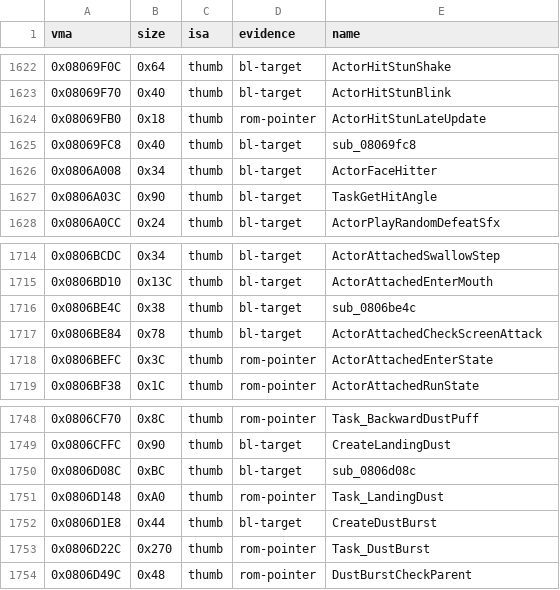
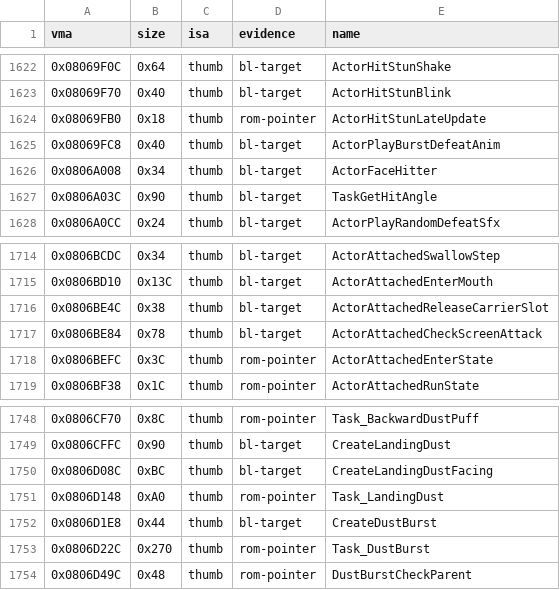
Before and after one commit to overjt/knidl, a CSV file: docs/analysis/symbols.csv, drawn as a sheet; only a part is shown, gaps mark what is left out; the diff covers the shown part only.

Commit message:
Names: the actor core's defeat, drown, landing and draw helpers (#155 run 7)

```diff
--- a/docs/analysis/symbols.csv
+++ b/docs/analysis/symbols.csv
@@ -1624,3 +1624,3 @@ vma,size,isa,evidence,name
 0x08069FB0,0x18,thumb,rom-pointer,ActorHitStunLateUpdate
-0x08069FC8,0x40,thumb,bl-target,sub_08069fc8
+0x08069FC8,0x40,thumb,bl-target,ActorPlayBurstDefeatAnim
 0x0806A008,0x34,thumb,bl-target,ActorFaceHitter
@@ -1715,3 +1715,3 @@ vma,size,isa,evidence,name
 0x0806BD10,0x13C,thumb,bl-target,ActorAttachedEnterMouth
-0x0806BE4C,0x38,thumb,bl-target,sub_0806be4c
+0x0806BE4C,0x38,thumb,bl-target,ActorAttachedReleaseCarrierSlot
 0x0806BE84,0x78,thumb,bl-target,ActorAttachedCheckScreenAttack
@@ -1749,3 +1749,3 @@ vma,size,isa,evidence,name
 0x0806CFFC,0x90,thumb,bl-target,CreateLandingDust
-0x0806D08C,0xBC,thumb,bl-target,sub_0806d08c
+0x0806D08C,0xBC,thumb,bl-target,CreateLandingDustFacing
 0x0806D148,0xA0,thumb,rom-pointer,Task_LandingDust
```
Also changed, not shown: 24 edited cells elsewhere in this file, 26 other files.
